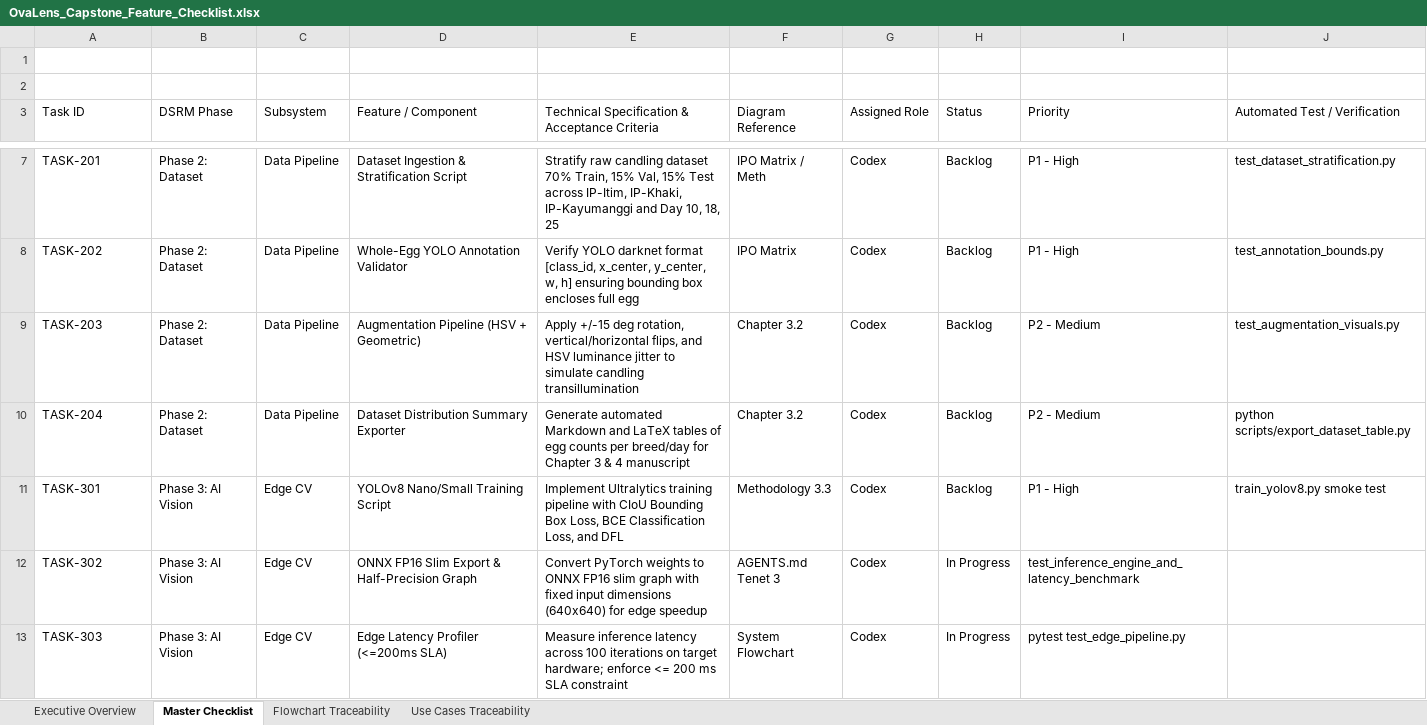
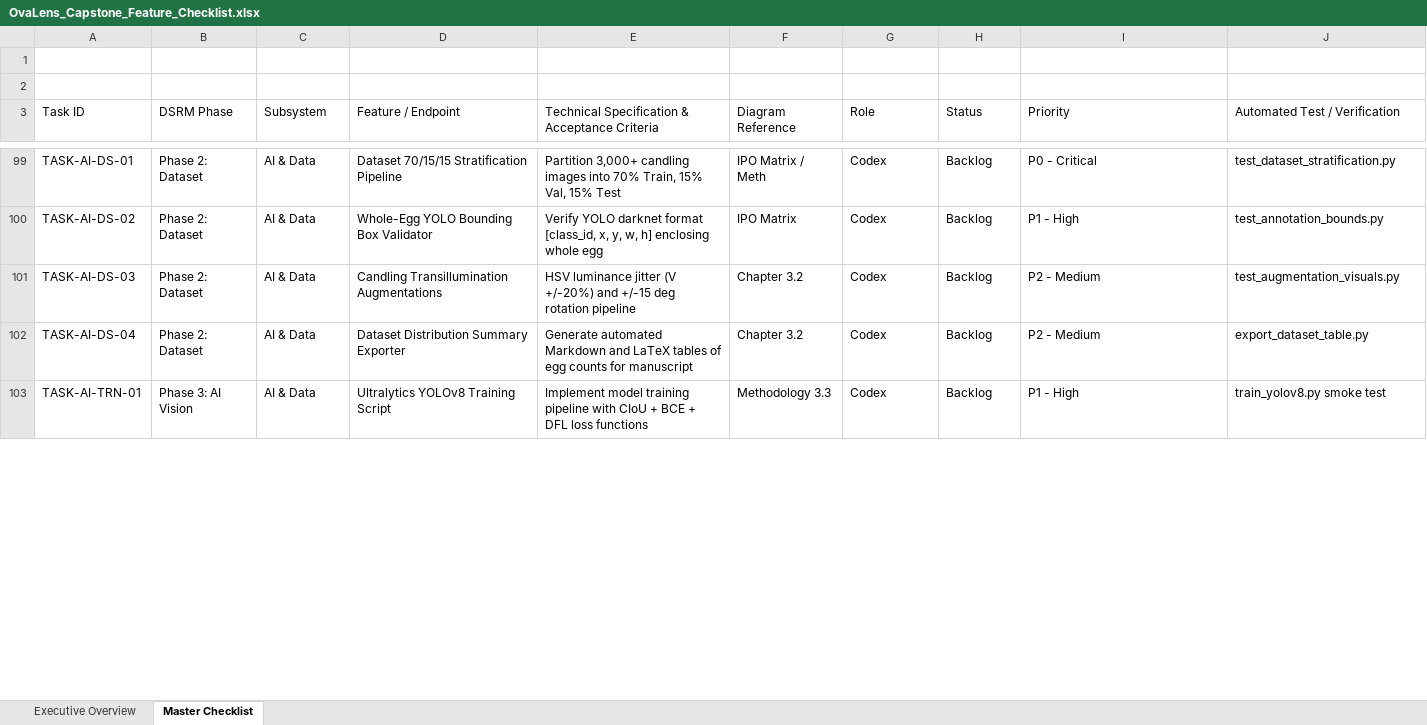
Before and after one commit to Dev-RyleR6/OvaLens-Ecosystem, an Excel workbook: docs/OvaLens_Capstone_Feature_Checklist.xlsx, sheet Master Checklist, drawn as a sheet; only a part is shown, gaps mark what is left out; values as stored, in another font and other column widths than the file's, no cell formats; removed rows and columns are numbered as before the commit, all else as after; the diff covers the shown part only; the diff names each change by its address in the sheet, - before the commit and + after, or states it on an @@ line.

Commit message:
feat(workflow): integrate automated task checklist and global agent protocol into workflow

```diff
--- a/docs/OvaLens_Capstone_Feature_Checklist.xlsx (sheet Master Checklist)
+++ b/docs/OvaLens_Capstone_Feature_Checklist.xlsx (sheet Master Checklist)
-sheet tab: Flowchart Traceability
-sheet tab: Use Cases Traceability
-D3: Feature / Component
+D3: Feature / Endpoint
-G3: Assigned Role
+G3: Role
-A99 (Task ID): TASK-201
+A99 (Task ID): TASK-AI-DS-01
-C99:C102 (Subsystem): Data Pipeline
+C99:C102 (Subsystem): AI & Data
-D99 (Feature / Endpoint): Dataset Ingestion & Stratification Script
+D99 (Feature / Endpoint): Dataset 70/15/15 Stratification Pipeline
-E99: Stratify raw candling dataset 70% Train, 15% Val, 15% Test across IP-Itim, IP-Khaki, IP-Kayumanggi and Day 10, 18, 25
+E99: Partition 3,000+ candling images into 70% Train, 15% Val, 15% Test
-I99 (Priority): P1 - High
+I99 (Priority): P0 - Critical
-A100 (Task ID): TASK-202
+A100 (Task ID): TASK-AI-DS-02
-D100 (Feature / Endpoint): Whole-Egg YOLO Annotation Validator
+D100 (Feature / Endpoint): Whole-Egg YOLO Bounding Box Validator
-E100: …format [class_id, x_center, y_center, w, h] ensuring bounding box encloses full egg
+E100: …format [class_id, x, y, w, h] enclosing whole egg
-A101 (Task ID): TASK-203
+A101 (Task ID): TASK-AI-DS-03
-D101 (Feature / Endpoint): Augmentation Pipeline (HSV + Geometric)
+D101 (Feature / Endpoint): Candling Transillumination Augmentations
-E101: Apply +/-15 deg rotation, vertical/horizontal flips, and HSV luminance jitter to simulate candling transillumination
+E101: HSV luminance jitter (V +/-20%) and +/-15 deg rotation pipeline
-A102 (Task ID): TASK-204
+A102 (Task ID): TASK-AI-DS-04
-E102: …egg counts per breed/day for Chapter 3 & 4 manuscript
+E102: …egg counts for manuscript
-J102 (Automated Test / Verification): python scripts/export_dataset_table.py
+J102 (Automated Test / Verification): export_dataset_table.py
-A103 (Task ID): TASK-301
+A103 (Task ID): TASK-AI-TRN-01
-C103 (Subsystem): Edge CV
+C103 (Subsystem): AI & Data
-D103 (Feature / Endpoint): YOLOv8 Nano/Small Training Script
+D103 (Feature / Endpoint): Ultralytics YOLOv8 Training Script
-E103: Implement Ultralytics training pipeline with CIoU Bounding Box Loss, BCE Classification Loss, and DFL
+E103: Implement model training pipeline with CIoU + BCE + DFL loss functions
-row 12: TASK-302 | Phase 3: AI Vision | Edge CV | ONNX FP16 Slim Export & Half-Precision Graph | Convert PyTorch weights to ONNX FP16 slim graph with fixed input dimensions (640x640) for edge speedup | AGENTS.md Tenet 3 | Codex | In Progress | test_inference_engine_and_latency_benchmark
-row 13: TASK-303 | Phase 3: AI Vision | Edge CV | Edge Latency Profiler (<=200ms SLA) | Measure inference latency across 100 iterations on target hardware; enforce <= 200 ms SLA constraint | System Flowchart | Codex | In Progress | pytest test_edge_pipeline.py
```
Also changed, not shown: 97 added rows, 21 removed rows and 45 edited cells elsewhere in this sheet, sheet Executive Overview, cell formats, 5 other files.
